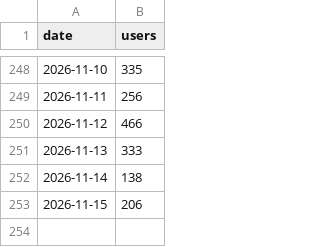
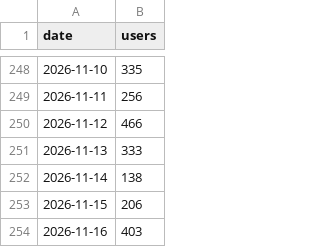
Before and after one commit to cal-icor/hub-users-page, a CSV file: data/daily.csv, drawn as a sheet; only a part is shown, gaps mark what is left out.

```diff
--- a/data/daily.csv
+++ b/data/daily.csv
@@ -253 +253,2 @@ date,users
 2026-11-15,206
+2026-11-16,403
```
Also changed, not shown: data/semesters.csv, 1 other file.
